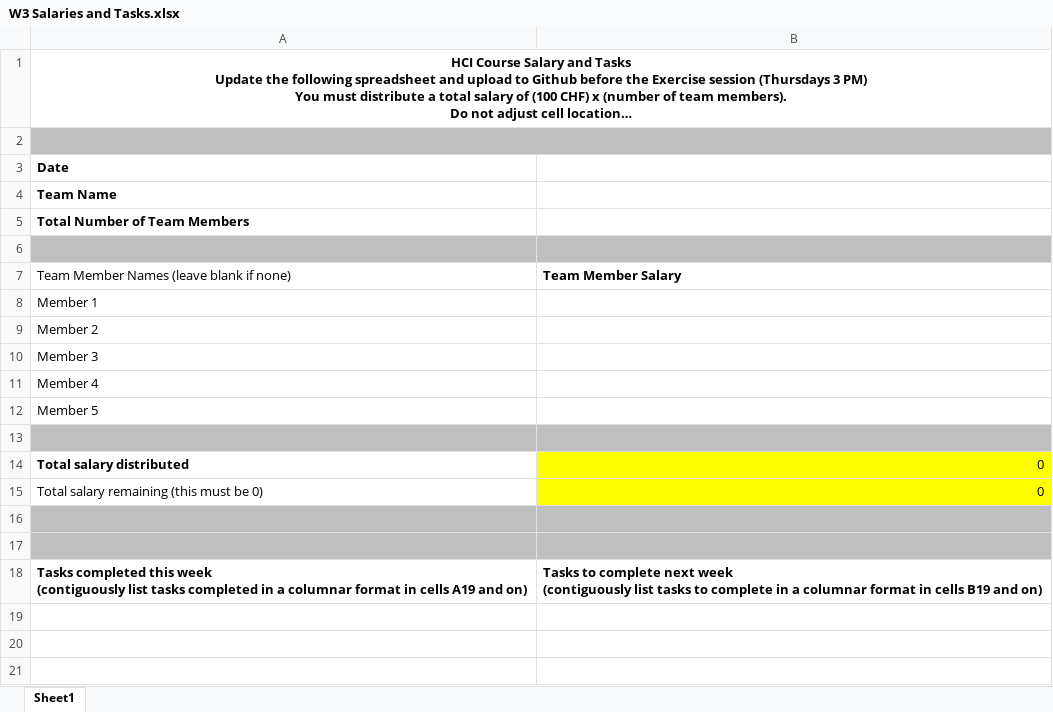
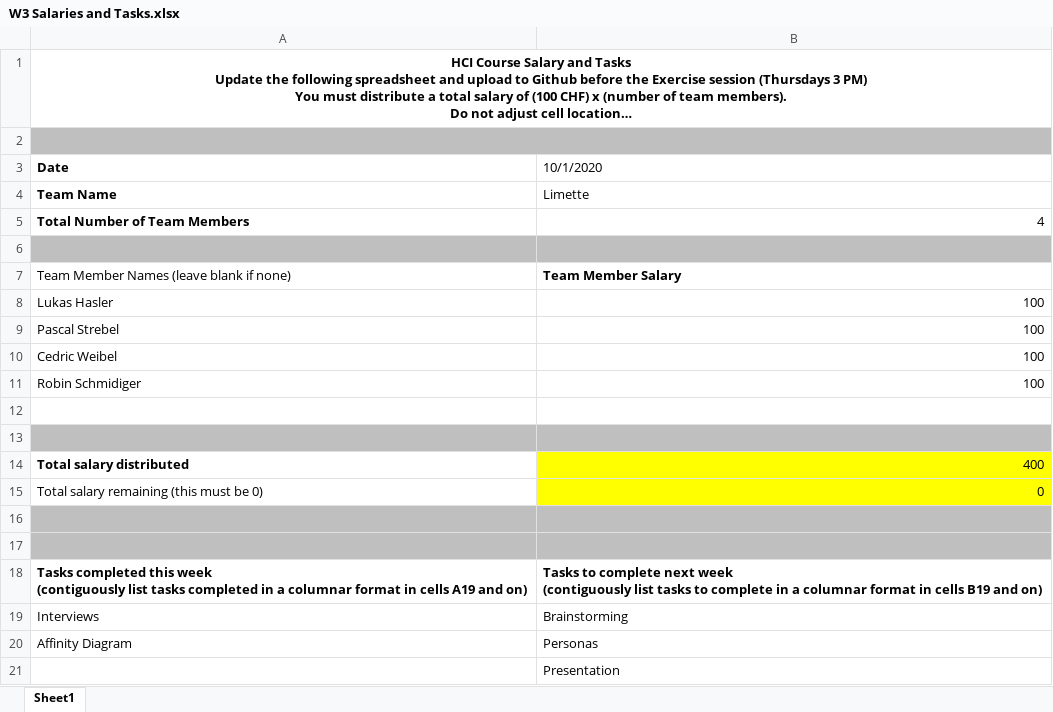
Before and after one commit to pastreb/HCI-Spatial-Arrangement-in-Video-Conferencing, an Excel workbook: Salary/W3 Salaries and Tasks.xlsx, sheet Sheet1, drawn as a sheet; long unchanged cells end in …; values as stored, in another font and other column widths than the file's, no borders; removed rows and columns are numbered as before the commit, all else as after; the diff names each change by its address in the sheet, - before the commit and + after, or states it on an @@ line.

Commit message:
Salaries and Tasks update

```diff
--- a/Salary/W3 Salaries and Tasks.xlsx (sheet Sheet1)
+++ b/Salary/W3 Salaries and Tasks.xlsx (sheet Sheet1)
-B3: (empty)
+B3: 10/1/2020
-B4 (10/1/2020): (empty)
+B4 (10/1/2020): Limette
-B5 (10/1/2020): (empty)
+B5 (10/1/2020): 4
-row 8: Member 1
-row 9: Member 2
-row 10: Member 3
-row 11: Member 4
-row 12: Member 5
+row 8: Lukas Hasler | 100
+row 9: Pascal Strebel | 100
+row 10: Cedric Weibel | 100
+row 11: Robin Schmidiger | 100
-A12:B12 fill: #BFBFBF
+A12:B12 fill: none
+row 13: (empty)
-B14 (10/1/2020): 0
+B14 (10/1/2020): 400
+row 19: Interviews | Brainstorming
+row 20: Affinity Diagram | Personas
+row 21:  | Presentation
```
